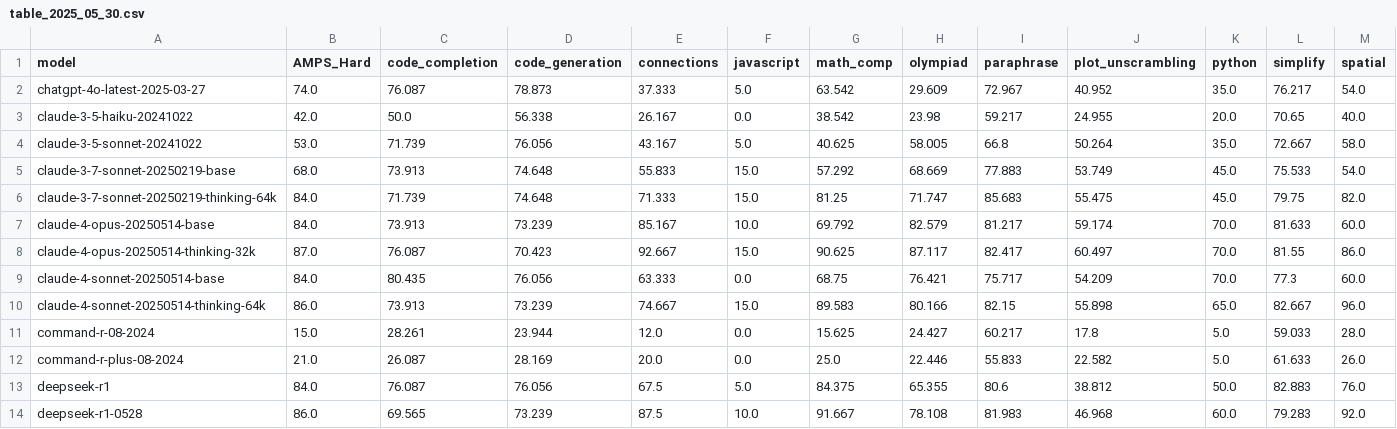
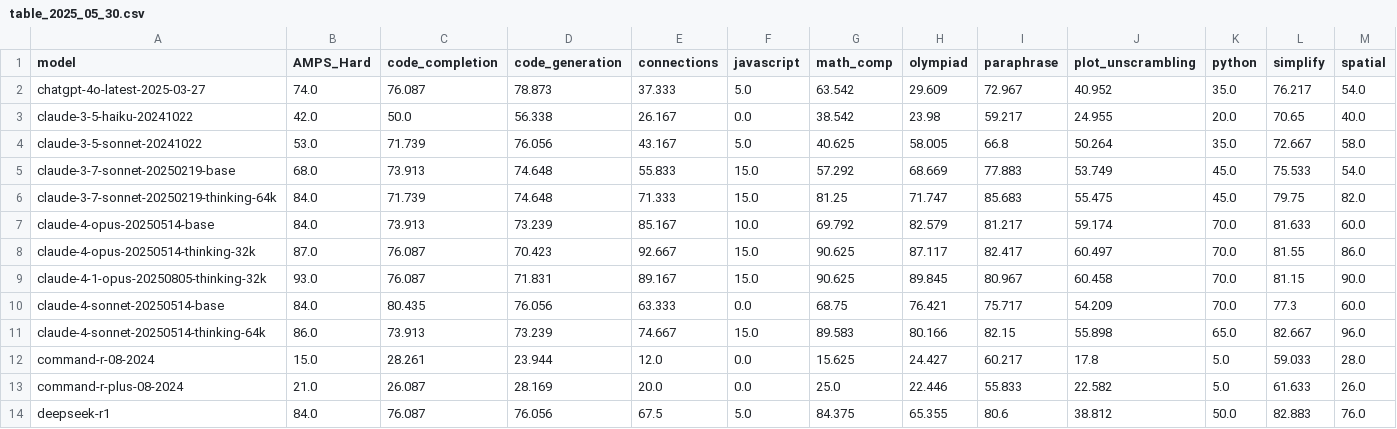
Before and after one commit to LiveBench/livebench.github.io, a CSV file: table_2025_05_30.csv, drawn as a sheet; only a part is shown; the shorter side is filled out with more unchanged rows; rows hold the shown columns only; the diff names each change by its address in the sheet, - before the commit and + after, or states it on an @@ line.

```diff
--- a/table_2025_05_30.csv
+++ b/table_2025_05_30.csv
+row 9: claude-4-1-opus-20250805-thinking-32k | 93.0 | 76.087 | 71.831 | 89.167 | 15.0 | 90.625 | 89.845 | 80.967 | 60.458 | 70.0 | 81.15 | 90.0
```
Also changed, not shown: 27 other files.
